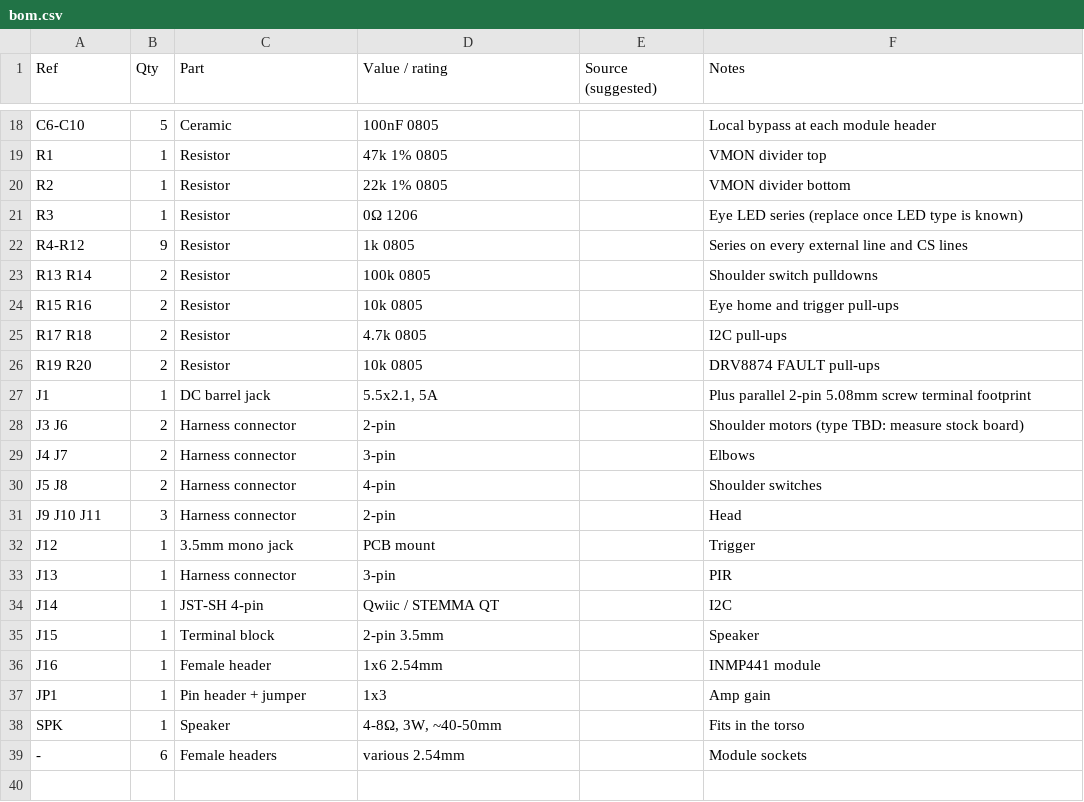
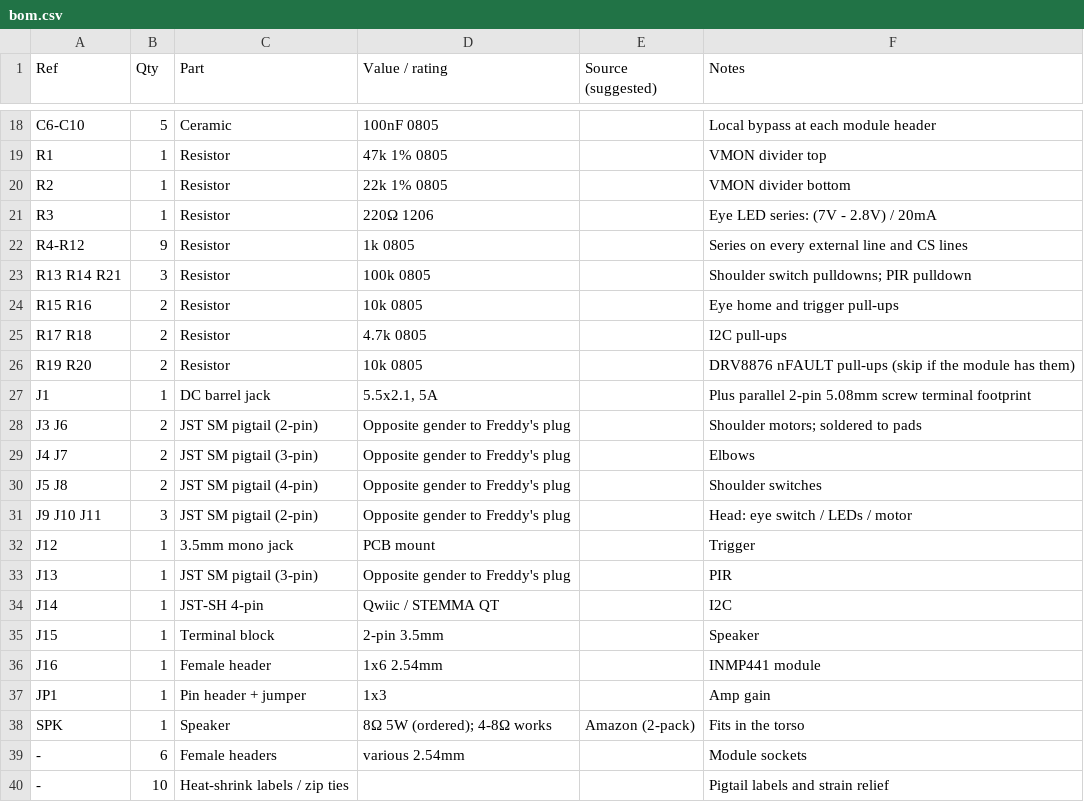
Before and after one commit to tombatron/freddy-animatronic, a CSV file: hardware/controller/bom.csv, drawn as a sheet; only a part is shown, gaps mark what is left out; the diff covers the shown part only.

Commit message:
Phase 2: bench tests, parts as ordered, pigtail harness, doc review

```diff
--- a/hardware/controller/bom.csv
+++ b/hardware/controller/bom.csv
@@ -20,15 +20,15 @@ R1,1,Resistor,47k 1% 0805,,VMON divider top
 R2,1,Resistor,22k 1% 0805,,VMON divider bottom
-R3,1,Resistor,0Ω 1206,,Eye LED series (replace once LED type is known)
+R3,1,Resistor,220Ω 1206,,Eye LED series: (7V - 2.8V) / 20mA
 R4-R12,9,Resistor,1k 0805,,Series on every external line and CS lines
-R13 R14,2,Resistor,100k 0805,,Shoulder switch pulldowns
+R13 R14 R21,3,Resistor,100k 0805,,Shoulder switch pulldowns; PIR pulldown
 R15 R16,2,Resistor,10k 0805,,Eye home and trigger pull-ups
 R17 R18,2,Resistor,4.7k 0805,,I2C pull-ups
-R19 R20,2,Resistor,10k 0805,,DRV8874 FAULT pull-ups
+R19 R20,2,Resistor,10k 0805,,DRV8876 nFAULT pull-ups (skip if the module has them)
 J1,1,DC barrel jack,"5.5x2.1, 5A",,Plus parallel 2-pin 5.08mm screw terminal footprint
-J3 J6,2,Harness connector,2-pin,,Shoulder motors (type TBD: measure stock board)
-J4 J7,2,Harness connector,3-pin,,Elbows
-J5 J8,2,Harness connector,4-pin,,Shoulder switches
-J9 J10 J11,3,Harness connector,2-pin,,Head
+J3 J6,2,JST SM pigtail (2-pin),Opposite gender to Freddy's plug,,Shoulder motors; soldered to pads
+J4 J7,2,JST SM pigtail (3-pin),Opposite gender to Freddy's plug,,Elbows
+J5 J8,2,JST SM pigtail (4-pin),Opposite gender to Freddy's plug,,Shoulder switches
+J9 J10 J11,3,JST SM pigtail (2-pin),Opposite gender to Freddy's plug,,Head: eye switch / LEDs / motor
 J12,1,3.5mm mono jack,PCB mount,,Trigger
-J13,1,Harness connector,3-pin,,PIR
+J13,1,JST SM pigtail (3-pin),Opposite gender to Freddy's plug,,PIR
 J14,1,JST-SH 4-pin,Qwiic / STEMMA QT,,I2C
@@ -37,3 +37,4 @@ J16,1,Female header,1x6 2.54mm,,INMP441 module
 JP1,1,Pin header + jumper,1x3,,Amp gain
-SPK,1,Speaker,"4-8Ω, 3W, ~40-50mm",,Fits in the torso
+SPK,1,Speaker,"8Ω 5W (ordered); 4-8Ω works",Amazon (2-pack),Fits in the torso
 -,6,Female headers,various 2.54mm,,Module sockets
+-,10,Heat-shrink labels / zip ties,,,Pigtail labels and strain relief
```
Also changed, not shown: 13 edited cells elsewhere in this file, hardware/controller/netlist.csv, 27 other files.
